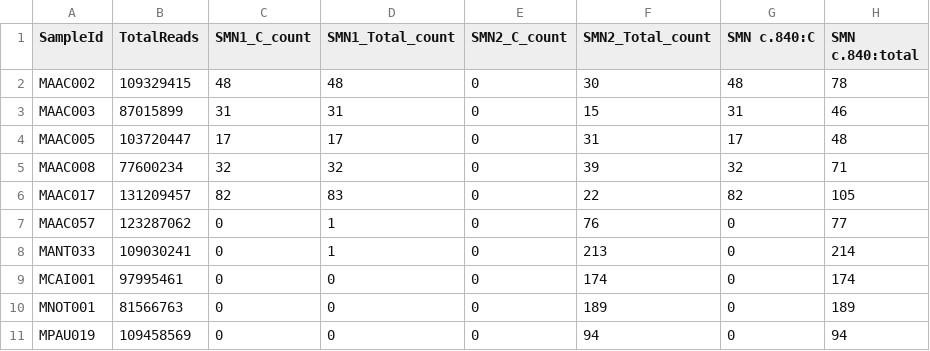
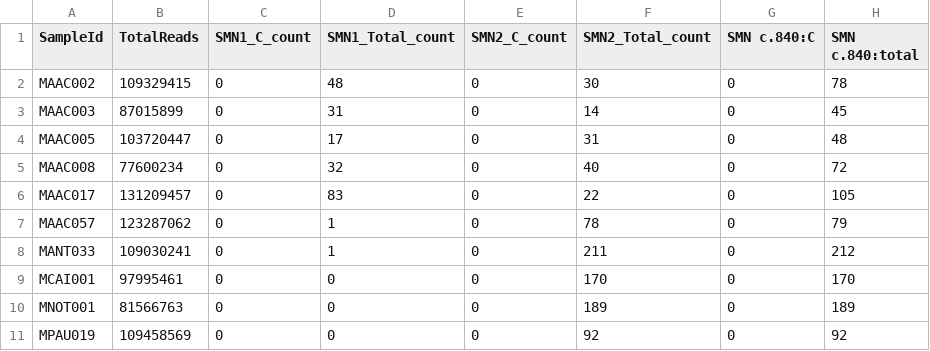
Before and after one commit to broadinstitute/smn_analysis, a TSV file: c_count.tsv, drawn as a sheet.

```diff
--- a/c_count.tsv
+++ b/c_count.tsv
@@ -1,11 +1,11 @@
 SampleId	TotalReads	SMN1_C_count	SMN1_Total_count	SMN2_C_count	SMN2_Total_count	SMN c.840:C	SMN c.840:total
-MAAC002	109329415	48	48	0	30	48	78
-MAAC003	87015899	31	31	0	15	31	46
-MAAC005	103720447	17	17	0	31	17	48
-MAAC008	77600234	32	32	0	39	32	71
-MAAC017	131209457	82	83	0	22	82	105
-MAAC057	123287062	0	1	0	76	0	77
-MANT033	109030241	0	1	0	213	0	214
-MCAI001	97995461	0	0	0	174	0	174
+MAAC002	109329415	0	48	0	30	0	78
+MAAC003	87015899	0	31	0	14	0	45
+MAAC005	103720447	0	17	0	31	0	48
+MAAC008	77600234	0	32	0	40	0	72
+MAAC017	131209457	0	83	0	22	0	105
+MAAC057	123287062	0	1	0	78	0	79
+MANT033	109030241	0	1	0	211	0	212
+MCAI001	97995461	0	0	0	170	0	170
 MNOT001	81566763	0	0	0	189	0	189
-MPAU019	109458569	0	0	0	94	0	94
+MPAU019	109458569	0	0	0	92	0	92
```
Also changed, not shown: 1 other file.
